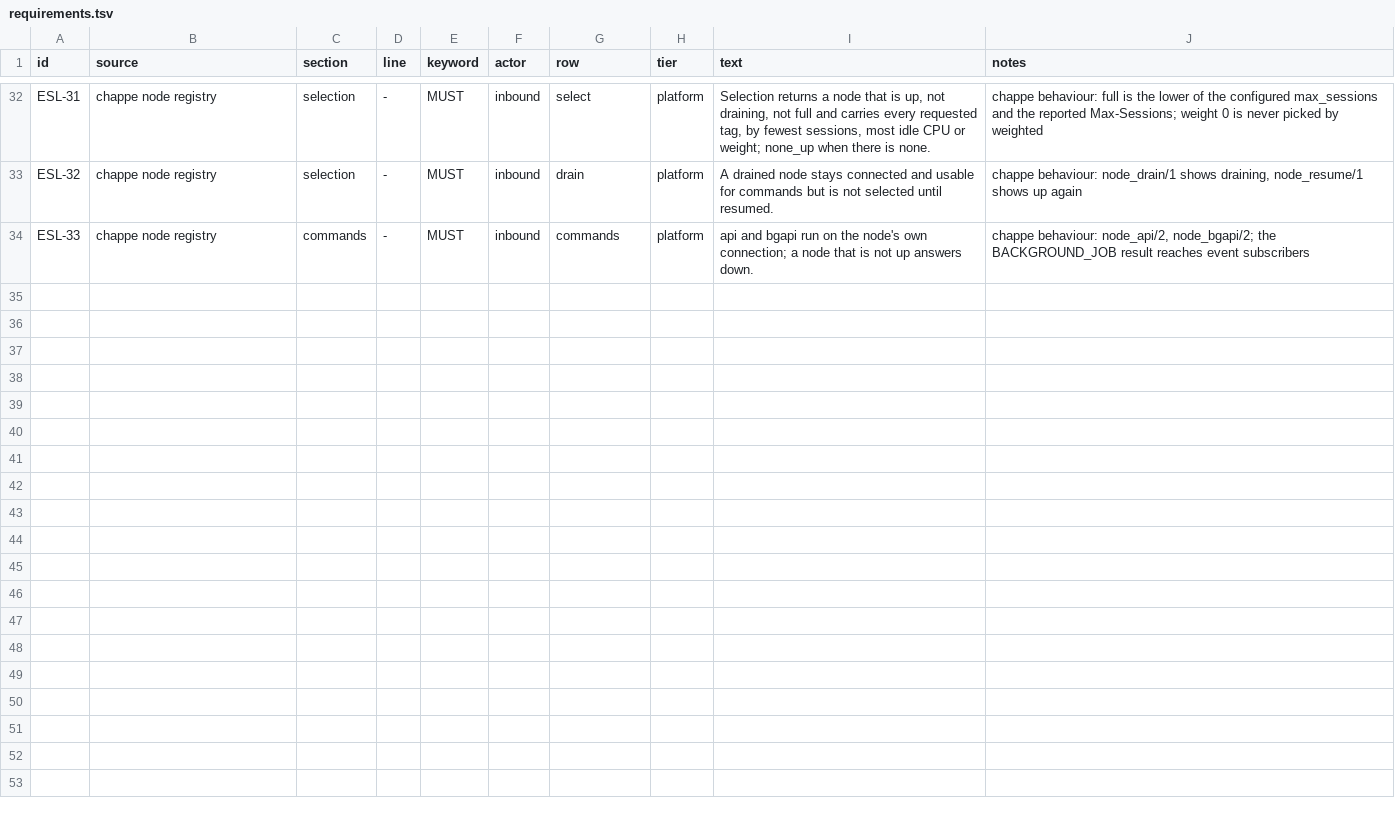
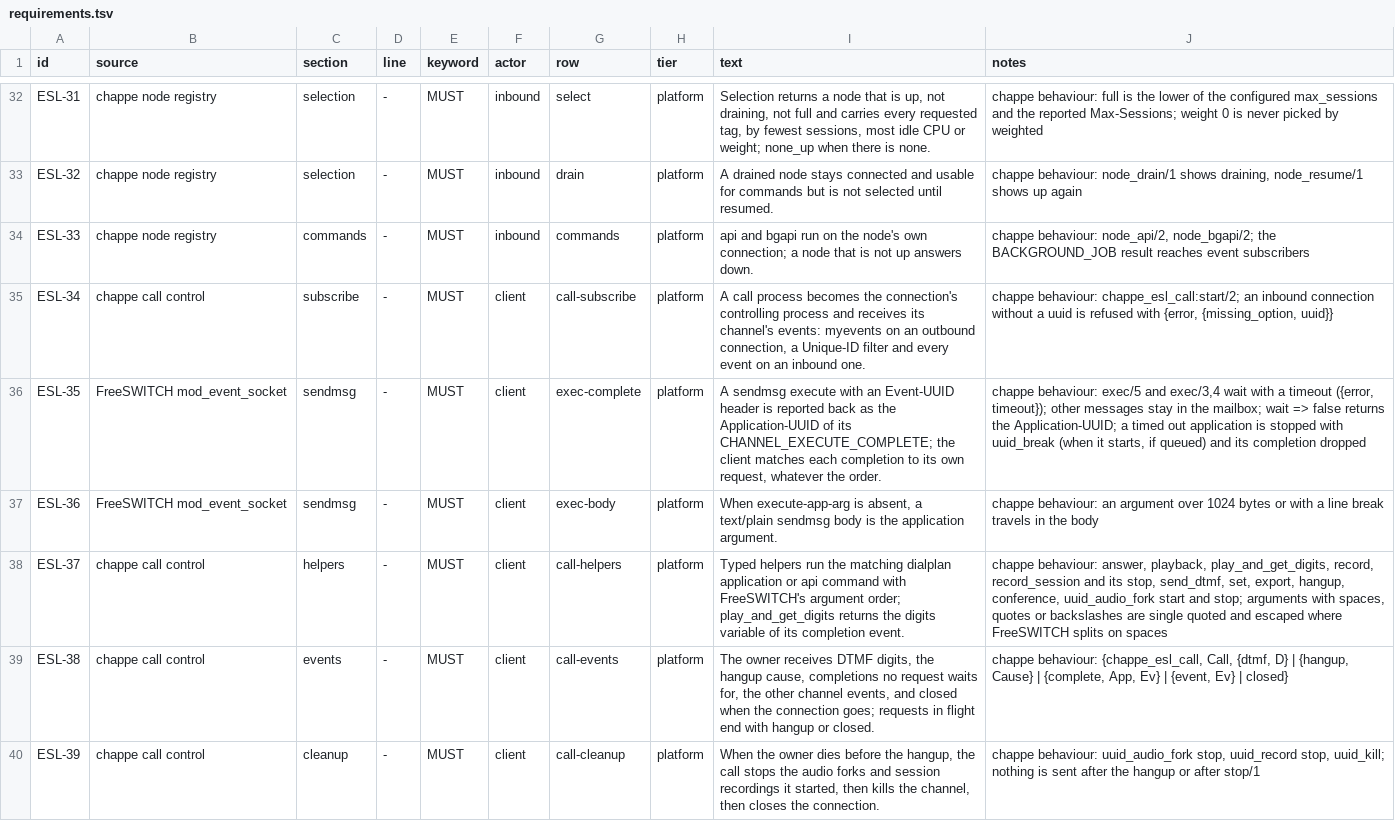
Before and after one commit to benoitc/chappe, a TSV file: apps/chappe_esl/docs/compliance/requirements.tsv, drawn as a sheet; only a part is shown, gaps mark what is left out.

Commit message:
add typed call control over the event socket
An outbound connection handed to another process now ends with that process instead of the handler, so a call process can outlive the handler and still clean up when its owner dies.

```diff
--- a/apps/chappe_esl/docs/compliance/requirements.tsv
+++ b/apps/chappe_esl/docs/compliance/requirements.tsv
@@ -34 +34,7 @@ ESL-32	chappe node registry	selection	-	MUST	inbound	drain	platform	A drained no
 ESL-33	chappe node registry	commands	-	MUST	inbound	commands	platform	api and bgapi run on the node's own connection; a node that is not up answers down.	chappe behaviour: node_api/2, node_bgapi/2; the BACKGROUND_JOB result reaches event subscribers
+ESL-34	chappe call control	subscribe	-	MUST	client	call-subscribe	platform	A call process becomes the connection's controlling process and receives its channel's events: myevents on an outbound connection, a Unique-ID filter and every event on an inbound one.	chappe behaviour: chappe_esl_call:start/2; an inbound connection without a uuid is refused with {error, {missing_option, uuid}}
+ESL-35	FreeSWITCH mod_event_socket	sendmsg	-	MUST	client	exec-complete	platform	A sendmsg execute with an Event-UUID header is reported back as the Application-UUID of its CHANNEL_EXECUTE_COMPLETE; the client matches each completion to its own request, whatever the order.	chappe behaviour: exec/5 and exec/3,4 wait with a timeout ({error, timeout}); other messages stay in the mailbox; wait => false returns the Application-UUID; a timed out application is stopped with uuid_break (when it starts, if queued) and its completion dropped
+ESL-36	FreeSWITCH mod_event_socket	sendmsg	-	MUST	client	exec-body	platform	When execute-app-arg is absent, a text/plain sendmsg body is the application argument.	chappe behaviour: an argument over 1024 bytes or with a line break travels in the body
+ESL-37	chappe call control	helpers	-	MUST	client	call-helpers	platform	Typed helpers run the matching dialplan application or api command with FreeSWITCH's argument order; play_and_get_digits returns the digits variable of its completion event.	chappe behaviour: answer, playback, play_and_get_digits, record, record_session and its stop, send_dtmf, set, export, hangup, conference, uuid_audio_fork start and stop; arguments with spaces, quotes or backslashes are single quoted and escaped where FreeSWITCH splits on spaces
+ESL-38	chappe call control	events	-	MUST	client	call-events	platform	The owner receives DTMF digits, the hangup cause, completions no request waits for, the other channel events, and closed when the connection goes; requests in flight end with hangup or closed.	chappe behaviour: {chappe_esl_call, Call, {dtmf, D} | {hangup, Cause} | {complete, App, Ev} | {event, Ev} | closed}
+ESL-39	chappe call control	cleanup	-	MUST	client	call-cleanup	platform	When the owner dies before the hangup, the call stops the audio forks and session recordings it started, then kills the channel, then closes the connection.	chappe behaviour: uuid_audio_fork stop, uuid_record stop, uuid_kill; nothing is sent after the hangup or after stop/1
```
Also changed, not shown: 12 other files.
